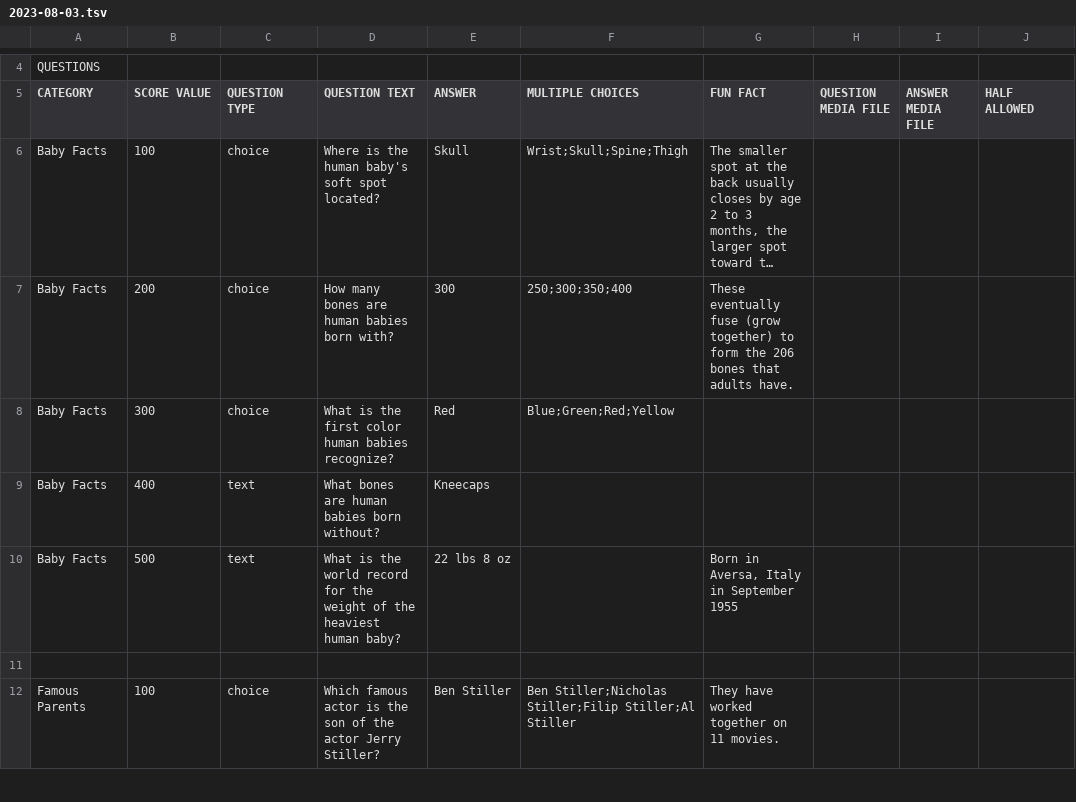
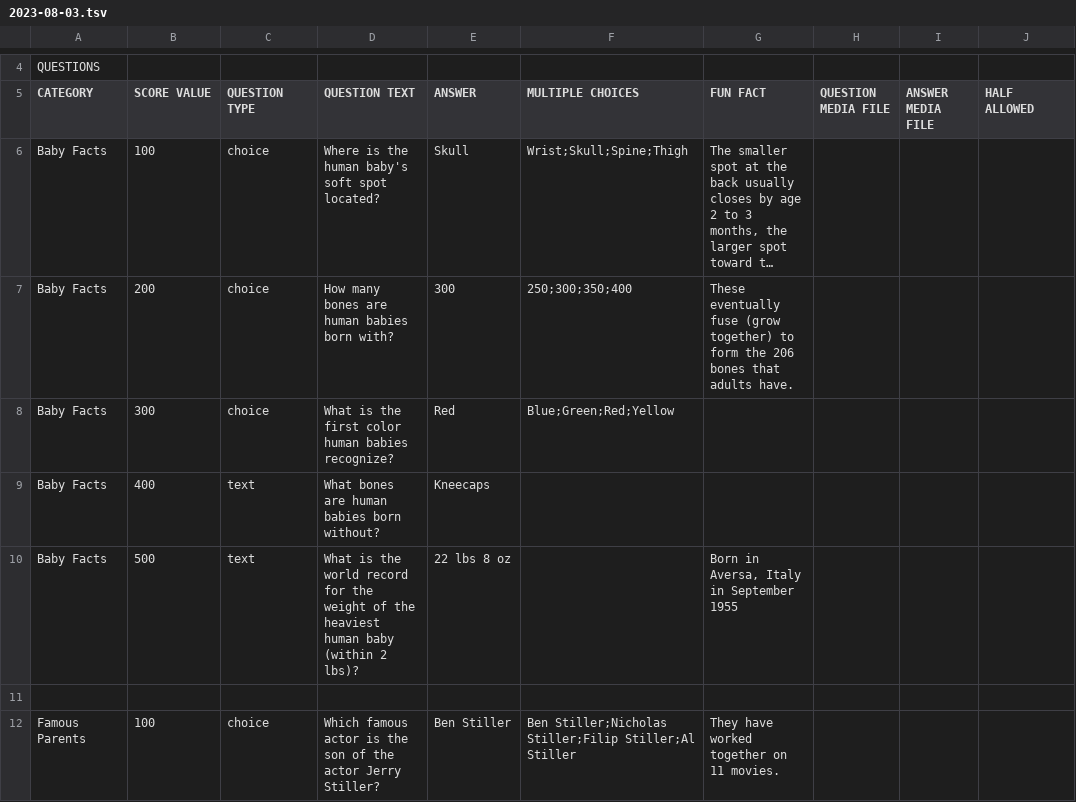
Before and after one commit to k39chen/TriviaApp, a TSV file: archive/2023-08-03/2023-08-03.tsv, drawn as a sheet; only a part is shown, gaps mark what is left out; long unchanged cells end in …; the diff covers the shown part only; the diff names each change by its address in the sheet, - before the commit and + after, or states it on an @@ line.

Commit message:
Brenda Baby Shower: final score

```diff
--- a/archive/2023-08-03/2023-08-03.tsv
+++ b/archive/2023-08-03/2023-08-03.tsv
-D10 (QUESTION TEXT): …heaviest human baby?
+D10 (QUESTION TEXT): …heaviest human baby (within 2 lbs)?
```
Also changed, not shown: 2 edited cells elsewhere in this file, 16 other files.
